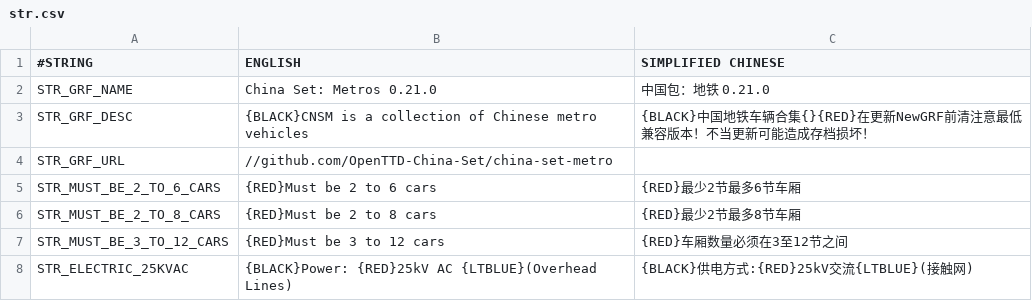
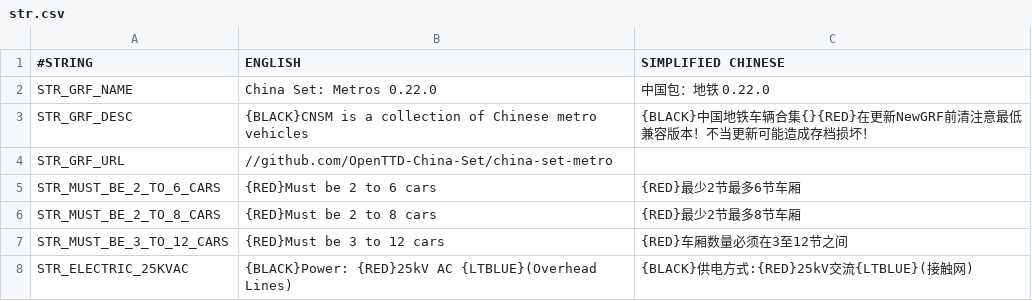
Before and after one commit to Babel-TTT/China-Set-Metro, a CSV file: lang/str.csv, drawn as a sheet; only a part is shown.

```diff
--- a/lang/str.csv
+++ b/lang/str.csv
@@ -1,3 +1,3 @@
 #STRING,ENGLISH,SIMPLIFIED CHINESE
-STR_GRF_NAME,China Set: Metros 0.21.0,中国包：地铁 0.21.0
+STR_GRF_NAME,China Set: Metros 0.22.0,中国包：地铁 0.22.0
 STR_GRF_DESC,{BLACK}CNSM is a collection of Chinese metro vehicles,{BLACK}中国地铁车辆合集{}{RED}在更新NewGRF前清注意最低兼容版本！不当更新可能造成存档损坏！
```
Also changed, not shown: 3 other files.
